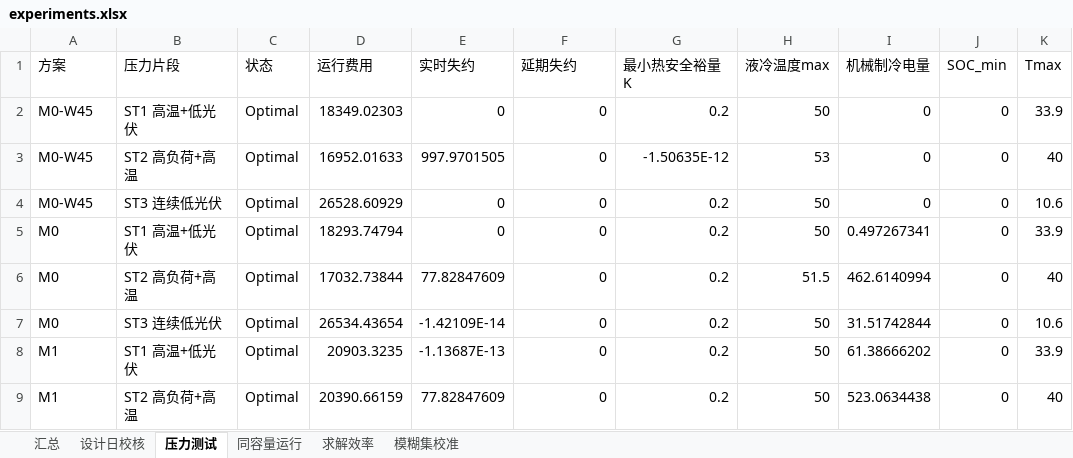
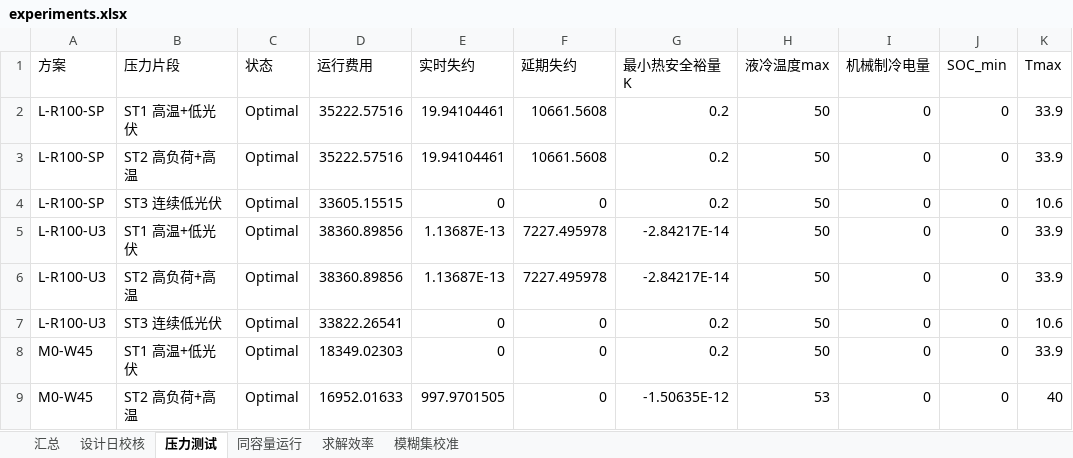
Before and after one commit to cadcc716/yelendatacenter, an Excel workbook: results/exp/experiments.xlsx, sheet 压力测试, drawn as a sheet; only a part is shown; the shorter side is filled out with more unchanged rows; values as stored, in another font and other column widths than the file's, no borders; the diff names each change by its address in the sheet, - before the commit and + after, or states it on an @@ line.

```diff
--- a/results/exp/experiments.xlsx (sheet 压力测试)
+++ b/results/exp/experiments.xlsx (sheet 压力测试)
+row 2: L-R100-SP | ST1 高温+低光伏 | Optimal | 35222.57516 | 19.94104461 | 10661.5608 | 0.2 | 50 | 0 | 0 | 33.9
+row 3: L-R100-SP | ST2 高负荷+高温 | Optimal | 35222.57516 | 19.94104461 | 10661.5608 | 0.2 | 50 | 0 | 0 | 33.9
+row 4: L-R100-SP | ST3 连续低光伏 | Optimal | 33605.15515 | 0 | 0 | 0.2 | 50 | 0 | 0 | 10.6
+row 5: L-R100-U3 | ST1 高温+低光伏 | Optimal | 38360.89856 | 1.13687E-13 | 7227.495978 | -2.84217E-14 | 50 | 0 | 0 | 33.9
+row 6: L-R100-U3 | ST2 高负荷+高温 | Optimal | 38360.89856 | 1.13687E-13 | 7227.495978 | -2.84217E-14 | 50 | 0 | 0 | 33.9
+row 7: L-R100-U3 | ST3 连续低光伏 | Optimal | 33822.26541 | 0 | 0 | 0.2 | 50 | 0 | 0 | 10.6
```
Also changed, not shown: sheet 汇总, sheet 设计日校核, 3 other files.
